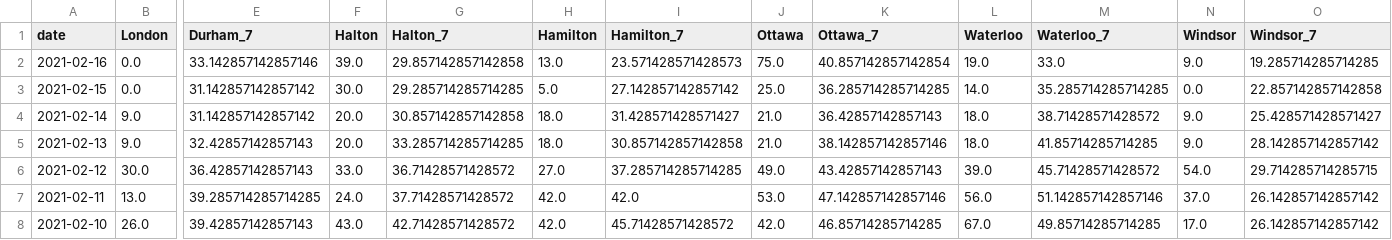
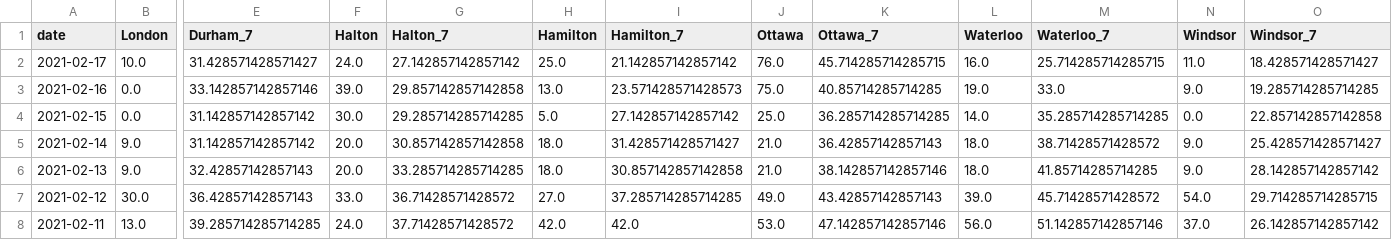
Before and after one commit to martin-allen/covid, a CSV file: data/output/ontario_new.csv, drawn as a sheet; only a part is shown, gaps mark what is left out; the shorter side is filled out with more unchanged rows; addresses are those after the commit; rows hold the shown columns only; the diff names each change by its address in the sheet, - before the commit and + after, or states it on an @@ line.

Commit message:
Data update

```diff
--- a/data/output/ontario_new.csv
+++ b/data/output/ontario_new.csv
+row 2: 2021-02-17 | 10.0 | 31.428571428571427 | 24.0 | 27.142857142857142 | 25.0 | 21.142857142857142 | 76.0 | 45.714285714285715 | 16.0 | 25.714285714285715 | 11.0 | 18.428571428571427
-K3 (Ottawa_7): 40.857142857142854
+K3 (Ottawa_7): 40.85714285714285
```
Also changed, not shown: data/output/ml_general.csv, data/output/ontario_change.csv, 6 other files.
